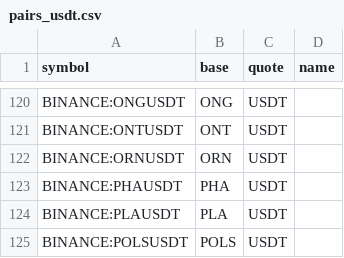
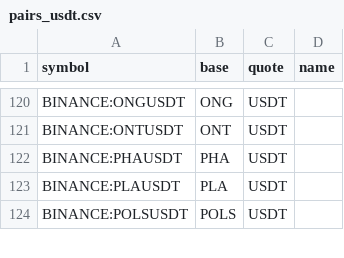
Before and after one commit to avatar-lavventura/trade_bot, a CSV file: tradingview-alerts/pairs_usdt.csv, drawn as a sheet; only a part is shown, gaps mark what is left out.

```diff
--- a/tradingview-alerts/pairs_usdt.csv
+++ b/tradingview-alerts/pairs_usdt.csv
@@ -121,3 +121,2 @@ BINANCE:ONGUSDT,ONG,USDT,
 BINANCE:ONTUSDT,ONT,USDT,
-BINANCE:ORNUSDT,ORN,USDT,
 BINANCE:PHAUSDT,PHA,USDT,
```
Also changed, not shown: tradingview-alerts/pairs_btc.csv, 34 other files.
